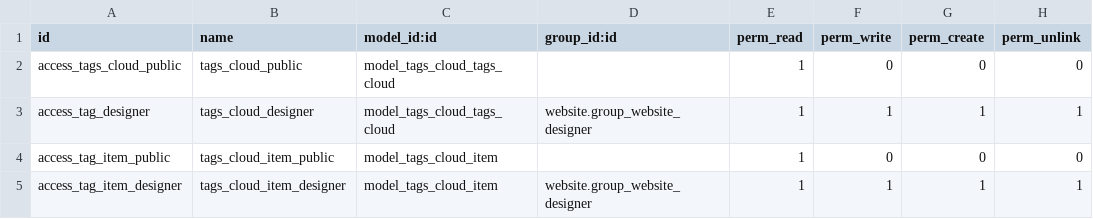
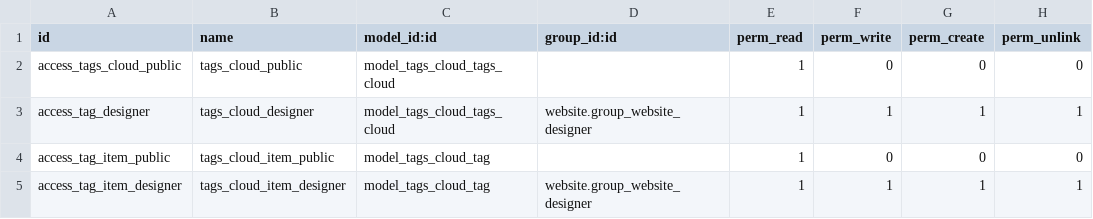
Before and after one commit to antoniofregoso/ux, a CSV file: website_tags_cloud/security/ir.model.access.csv, drawn as a sheet.

Commit message:
[ADD] Tag Cloud

```diff
--- a/website_tags_cloud/security/ir.model.access.csv
+++ b/website_tags_cloud/security/ir.model.access.csv
@@ -3,3 +3,3 @@ access_tags_cloud_public,tags_cloud_public,model_tags_cloud_tags_cloud,,1,0,0,0
 access_tag_designer,tags_cloud_designer,model_tags_cloud_tags_cloud,website.group_website_designer,1,1,1,1
-access_tag_item_public,tags_cloud_item_public,model_tags_cloud_item,,1,0,0,0
-access_tag_item_designer,tags_cloud_item_designer,model_tags_cloud_item,website.group_website_designer,1,1,1,1
+access_tag_item_public,tags_cloud_item_public,model_tags_cloud_tag,,1,0,0,0
+access_tag_item_designer,tags_cloud_item_designer,model_tags_cloud_tag,website.group_website_designer,1,1,1,1
```
Also changed, not shown: 16 other files.
